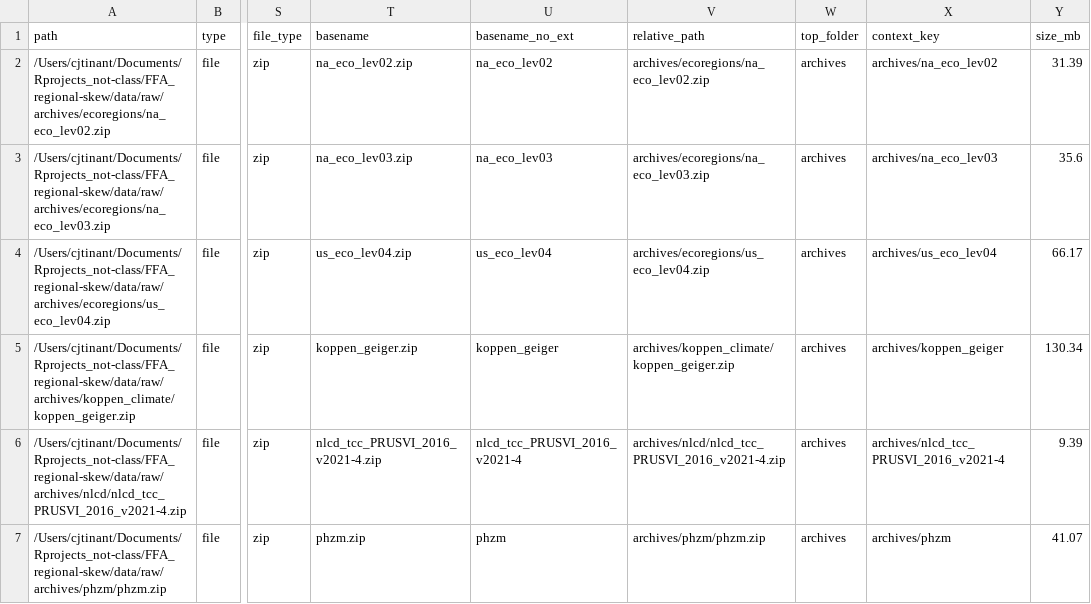
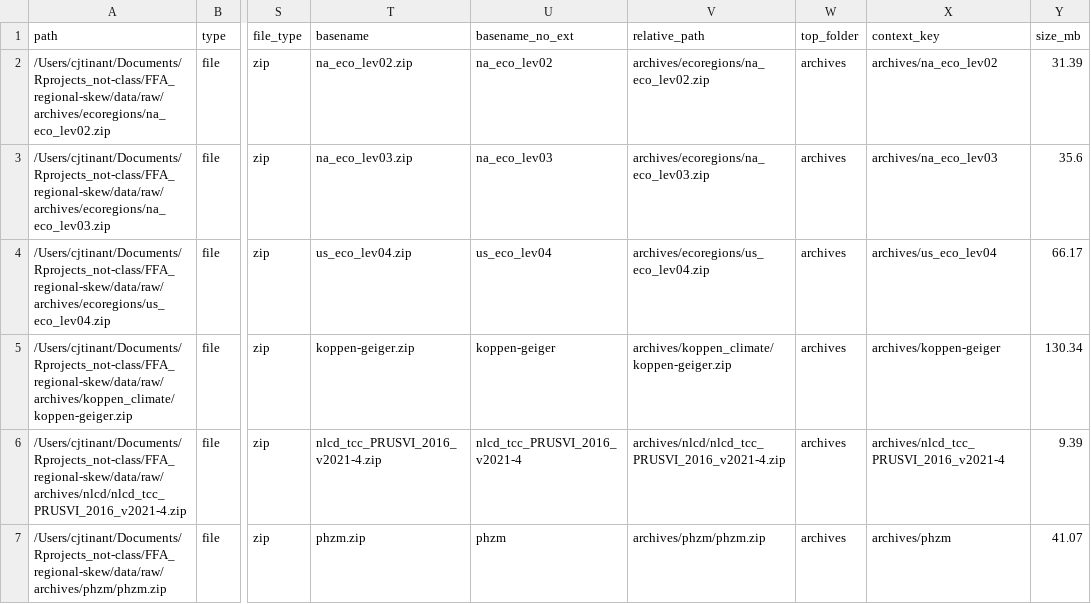
Before and after one commit to cjtinant/FFA_regional-skew, a CSV file: data/log/raw_feature/feature_file_inventory.csv, drawn as a sheet; only a part is shown, gaps mark what is left out; the diff names each change by its address in the sheet, - before the commit and + after, or states it on an @@ line.

```diff
--- a/data/log/raw_feature/feature_file_inventory.csv
+++ b/data/log/raw_feature/feature_file_inventory.csv
-A5 (path): /Users/cjtinant/Documents/Rprojects_not-class/FFA_regional-skew/data/raw/archives/koppen_climate/koppen_geiger.zip
+A5 (path): /Users/cjtinant/Documents/Rprojects_not-class/FFA_regional-skew/data/raw/archives/koppen_climate/koppen-geiger.zip
-T5 (basename): koppen_geiger.zip
+T5 (basename): koppen-geiger.zip
-U5 (basename_no_ext): koppen_geiger
+U5 (basename_no_ext): koppen-geiger
-V5 (relative_path): archives/koppen_climate/koppen_geiger.zip
+V5 (relative_path): archives/koppen_climate/koppen-geiger.zip
-X5 (context_key): archives/koppen_geiger
+X5 (context_key): archives/koppen-geiger
```
Also changed, not shown: data/log/koppen_climate_files_removed.csv, data/log/raster_data_inventory.csv, 8 other files.
